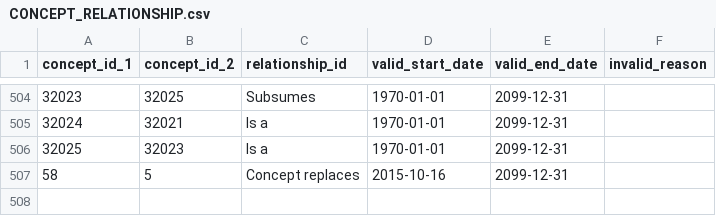
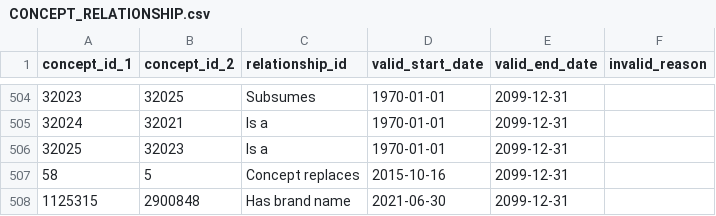
Before and after one commit to Health-Informatics-UoN/omop-lite, a CSV file: omop_lite/synthetic/CONCEPT_RELATIONSHIP.csv, drawn as a sheet; only a part is shown, gaps mark what is left out; the diff names each change by its address in the sheet, - before the commit and + after, or states it on an @@ line.

```diff
--- a/omop_lite/synthetic/CONCEPT_RELATIONSHIP.csv
+++ b/omop_lite/synthetic/CONCEPT_RELATIONSHIP.csv
+row 508: 1125315 | 2900848 | Has brand name | 2021-06-30 | 2099-12-31
```
Also changed, not shown: omop_lite/synthetic/CONCEPT_ANCESTOR.csv.
